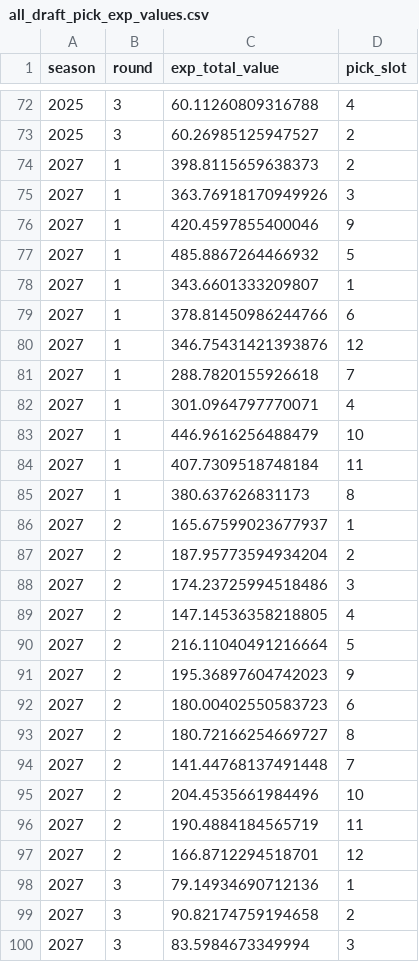
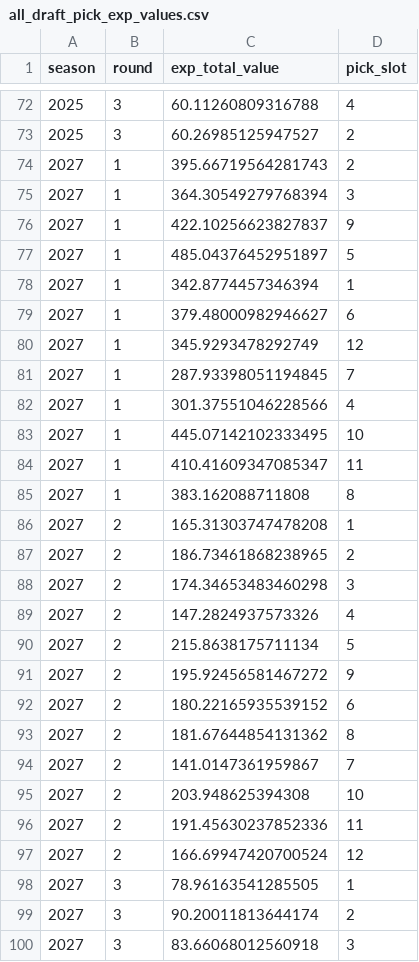
Before and after one commit to CalebSkinner1/FantasyDynasty, a CSV file: Data/all_draft_pick_exp_values.csv, drawn as a sheet; only a part is shown, gaps mark what is left out; the diff covers the shown part only.

```diff
--- a/Data/all_draft_pick_exp_values.csv
+++ b/Data/all_draft_pick_exp_values.csv
@@ -73,28 +73,28 @@ season,round,exp_total_value,pick_slot
 2025,3,60.26985125947527,2
-2027,1,398.8115659638373,2
-2027,1,363.76918170949926,3
-2027,1,420.4597855400046,9
-2027,1,485.8867264466932,5
-2027,1,343.6601333209807,1
-2027,1,378.81450986244766,6
-2027,1,346.75431421393876,12
-2027,1,288.7820155926618,7
-2027,1,301.0964797770071,4
-2027,1,446.9616256488479,10
-2027,1,407.7309518748184,11
-2027,1,380.637626831173,8
-2027,2,165.67599023677937,1
-2027,2,187.95773594934204,2
-2027,2,174.23725994518486,3
-2027,2,147.14536358218805,4
-2027,2,216.11040491216664,5
-2027,2,195.36897604742023,9
-2027,2,180.00402550583723,6
-2027,2,180.72166254669727,8
-2027,2,141.44768137491448,7
-2027,2,204.4535661984496,10
-2027,2,190.4884184565719,11
-2027,2,166.8712294518701,12
-2027,3,79.14934690712136,1
-2027,3,90.82174759194658,2
-2027,3,83.5984673349994,3
+2027,1,395.66719564281743,2
+2027,1,364.30549279768394,3
+2027,1,422.10256623827837,9
+2027,1,485.04376452951897,5
+2027,1,342.8774457346394,1
+2027,1,379.48000982946627,6
+2027,1,345.9293478292749,12
+2027,1,287.93398051194845,7
+2027,1,301.37551046228566,4
+2027,1,445.07142102333495,10
+2027,1,410.41609347085347,11
+2027,1,383.162088711808,8
+2027,2,165.31303747478208,1
+2027,2,186.73461868238965,2
+2027,2,174.34653483460298,3
+2027,2,147.2824937573326,4
+2027,2,215.8638175711134,5
+2027,2,195.92456581467272,9
+2027,2,180.22165935539152,6
+2027,2,181.67644854131362,8
+2027,2,141.0147361959867,7
+2027,2,203.948625394308,10
+2027,2,191.45630237852336,11
+2027,2,166.69947420700524,12
+2027,3,78.96163541285505,1
+2027,3,90.20011813644174,2
+2027,3,83.66068012560918,3
```
Also changed, not shown: 81 edited cells elsewhere in this file, Data/final_standings_odds.csv, Shiny/Saved Files/basic_info_df.csv, 33 other files.
